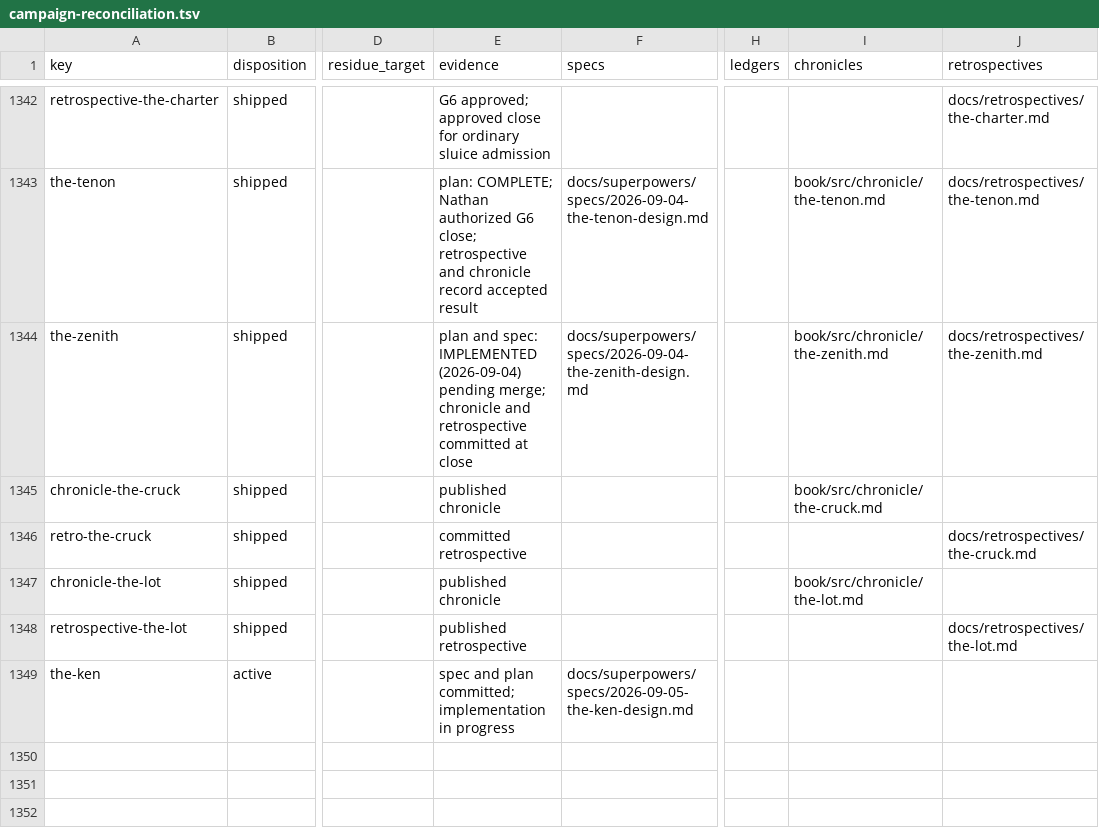
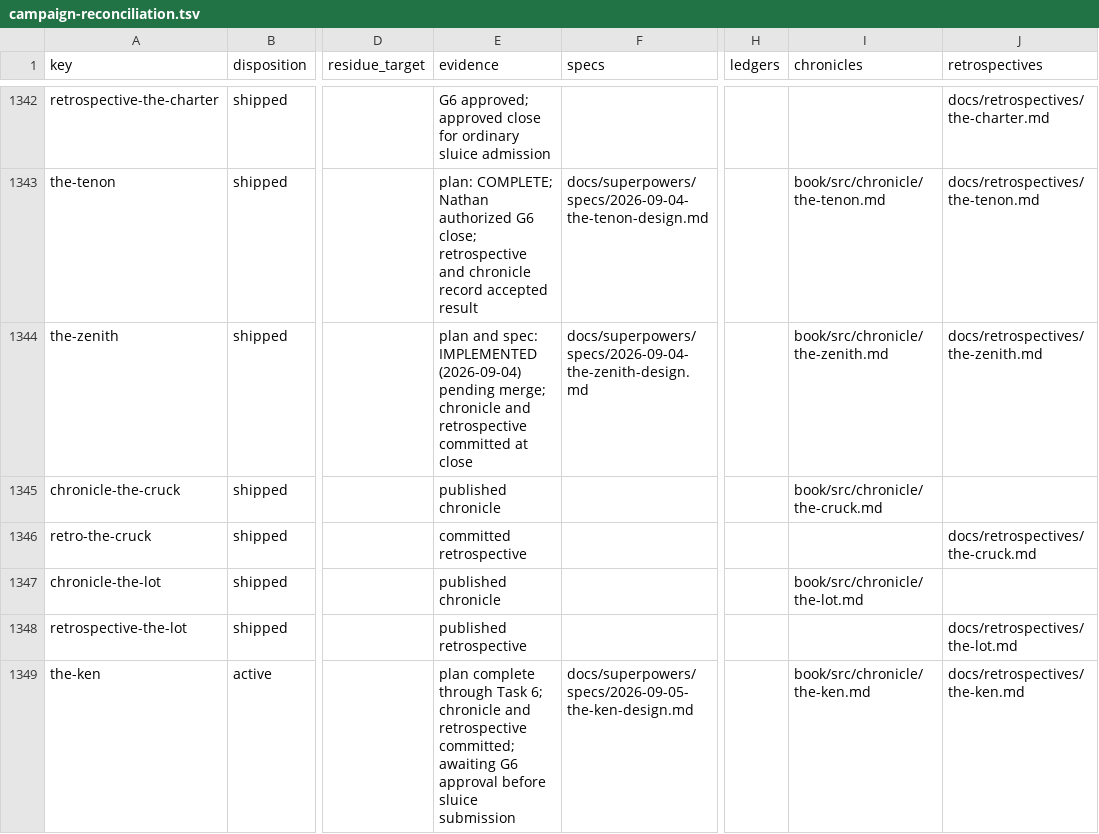
Before and after one commit to hornvale/hornvale, a TSV file: docs/audits/campaign-reconciliation.tsv, drawn as a sheet; only a part is shown, gaps mark what is left out; the diff names each change by its address in the sheet, - before the commit and + after, or states it on an @@ line.

```diff
--- a/docs/audits/campaign-reconciliation.tsv
+++ b/docs/audits/campaign-reconciliation.tsv
-E1349 (evidence): spec and plan committed; implementation in progress
+E1349 (evidence): plan complete through Task 6; chronicle and retrospective committed; awaiting G6 approval before sluice submission
-I1349 (chronicles): (empty)
+I1349 (chronicles): book/src/chronicle/the-ken.md
-J1349 (retrospectives): (empty)
+J1349 (retrospectives): docs/retrospectives/the-ken.md
```
Also changed, not shown: 10 other files.
